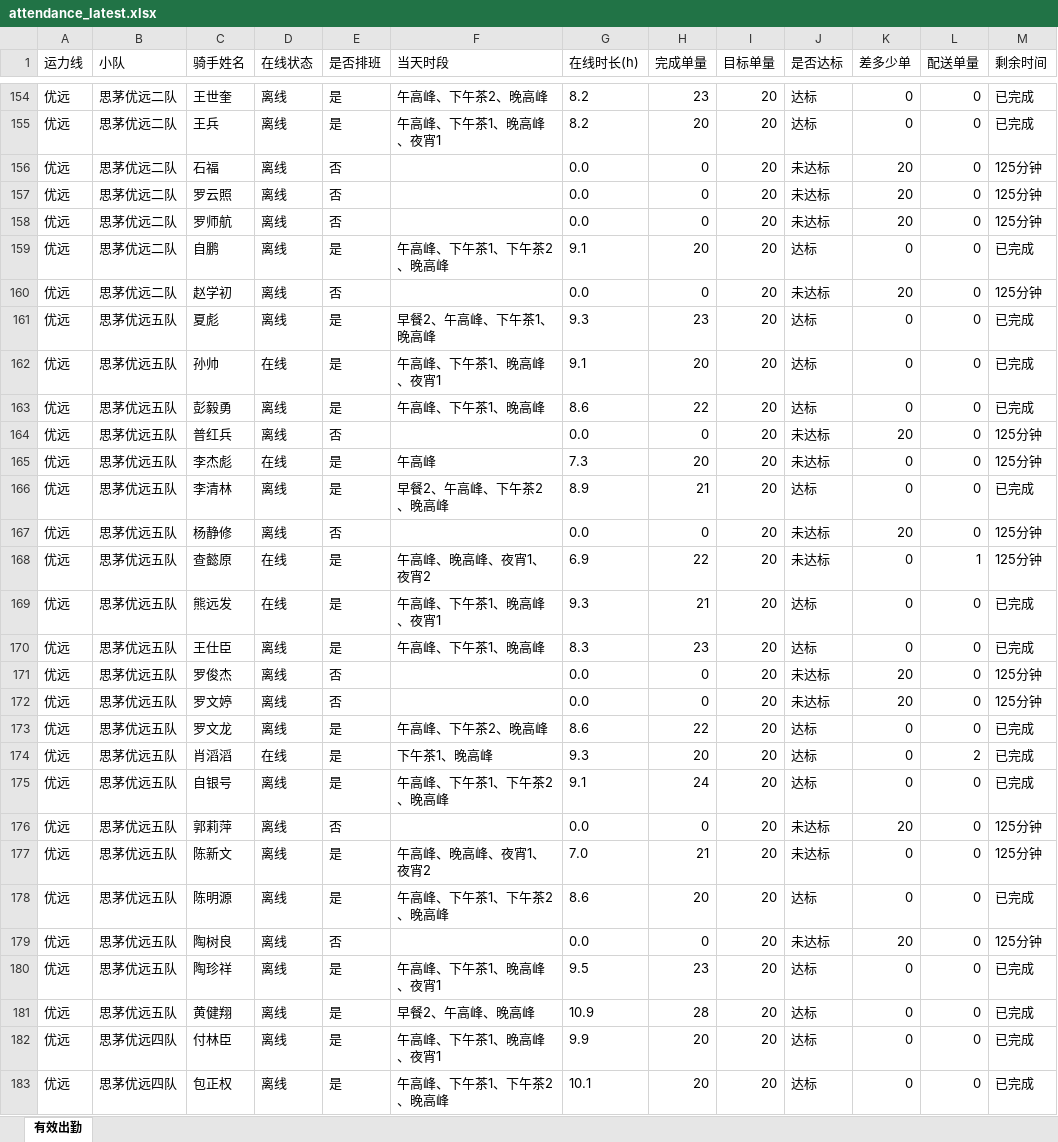
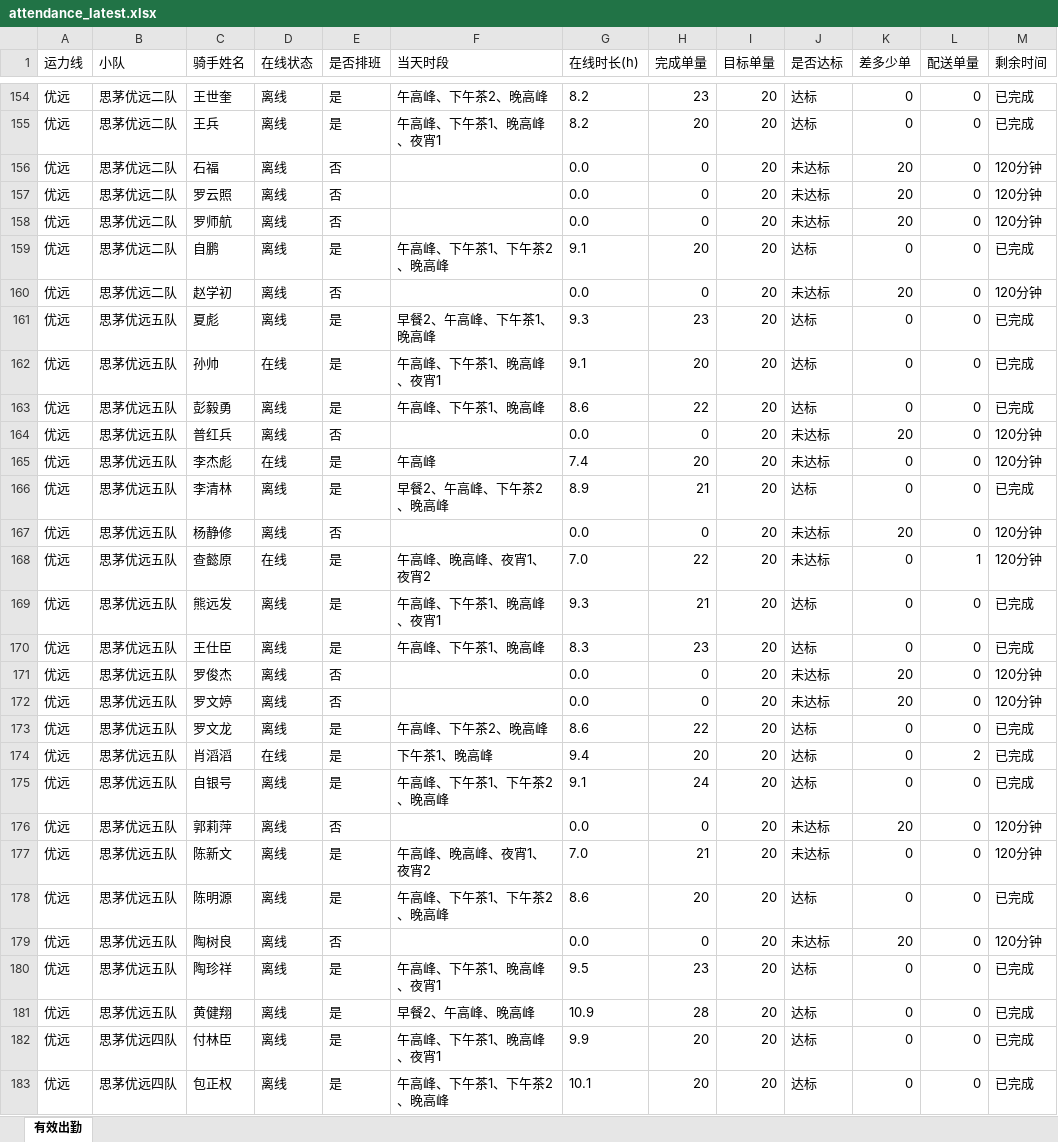
Before and after one commit to 424584635-png/dzt-dashboard, an Excel workbook: public/attendance_latest.xlsx, sheet 有效出勤, drawn as a sheet; only a part is shown, gaps mark what is left out; values as stored, in another font and other column widths than the file's, no borders; the diff covers the shown part only; the diff names each change by its address in the sheet, - before the commit and + after, or states it on an @@ line.

Commit message:
data: 202611052200 (241 骑手)

```diff
--- a/public/attendance_latest.xlsx (sheet 有效出勤)
+++ b/public/attendance_latest.xlsx (sheet 有效出勤)
-M156:M158 (剩余时间): 125分钟
+M156:M158 (剩余时间): 120分钟
-M160 (剩余时间): 125分钟
+M160 (剩余时间): 120分钟
-M164:M165 (剩余时间): 125分钟
+M164:M165 (剩余时间): 120分钟
-G165 (在线时长(h)): 7.3
+G165 (在线时长(h)): 7.4
-M167:M168 (剩余时间): 125分钟
+M167:M168 (剩余时间): 120分钟
-G168 (在线时长(h)): 6.9
+G168 (在线时长(h)): 7.0
-D169 (在线状态): 在线
+D169 (在线状态): 离线
-M171:M172 (剩余时间): 125分钟
+M171:M172 (剩余时间): 120分钟
-G174 (在线时长(h)): 9.3
+G174 (在线时长(h)): 9.4
-M176:M177 (剩余时间): 125分钟
+M176:M177 (剩余时间): 120分钟
-M179 (剩余时间): 125分钟
+M179 (剩余时间): 120分钟
```
Also changed, not shown: 124 edited cells elsewhere in this sheet, 7 other files.
